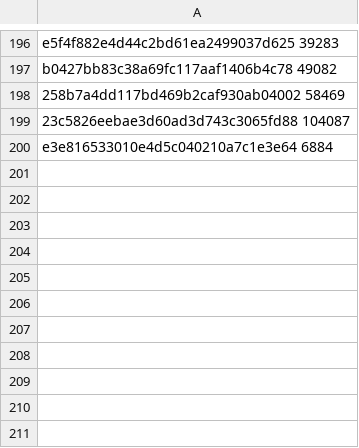
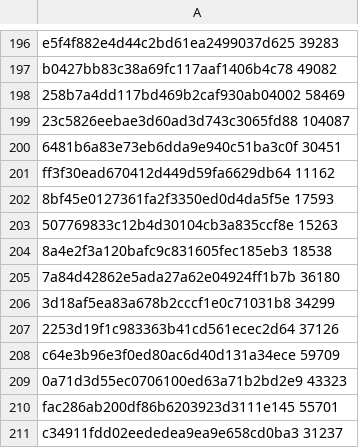
Before and after one commit to GintarasTTS/Gintaras_android, a TSV file: jvmtest/golden.tsv, drawn as a sheet; only a part is shown, gaps mark what is left out.

```diff
--- a/jvmtest/golden.tsv
+++ b/jvmtest/golden.tsv
@@ -199,2 +199,13 @@ b0427bb83c38a69fc117aaf1406b4c78 49082
 23c5826eebae3d60ad3d743c3065fd88 104087
-e3e816533010e4d5c040210a7c1e3e64 6884
+6481b6a83e73eb6dda9e940c51ba3c0f 30451
+ff3f30ead670412d449d59fa6629db64 11162
+8bf45e0127361fa2f3350ed0d4da5f5e 17593
+507769833c12b4d30104cb3a835ccf8e 15263
+8a4e2f3a120bafc9c831605fec185eb3 18538
+7a84d42862e5ada27a62e04924ff1b7b 36180
+3d18af5ea83a678b2cccf1e0c71031b8 34299
+2253d19f1c983363b41cd561ecec2d64 37126
+c64e3b96e3f0ed80ac6d40d131a34ece 59709
+0a71d3d55ec0706100ed63a71b2bd2e9 43323
+fac286ab200df86b6203923d3111e145 55701
+c34911fdd02eededea9ea9e658cd0ba3 31237
```
Also changed, not shown: jvmtest/cases.tsv, 2 other files.
